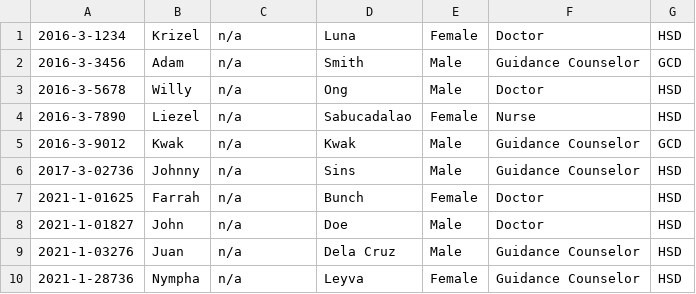
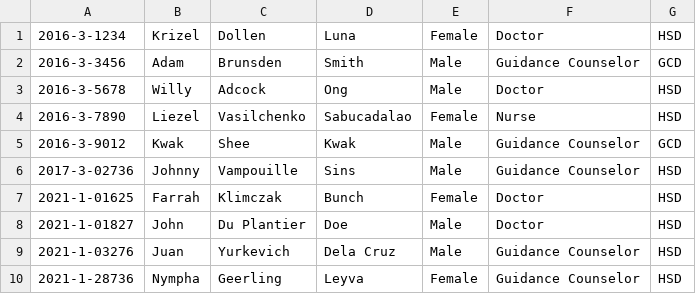
Before and after one commit to johndev4/myLPU-HIMS, a CSV file: database_installation/random_users/health_personnels.csv, drawn as a sheet.

```diff
--- a/database_installation/random_users/health_personnels.csv
+++ b/database_installation/random_users/health_personnels.csv
@@ -1,10 +1,10 @@
-"2016-3-1234","Krizel","n/a","Luna","Female","Doctor","HSD"
-"2016-3-3456","Adam","n/a","Smith","Male","Guidance Counselor","GCD"
-"2016-3-5678","Willy","n/a","Ong","Male","Doctor","HSD"
-"2016-3-7890","Liezel","n/a","Sabucadalao","Female","Nurse","HSD"
-"2016-3-9012","Kwak","n/a","Kwak","Male","Guidance Counselor","GCD"
-"2017-3-02736","Johnny","n/a","Sins","Male","Guidance Counselor","HSD"
-"2021-1-01625","Farrah","n/a","Bunch","Female","Doctor","HSD"
-"2021-1-01827","John","n/a","Doe","Male","Doctor","HSD"
-"2021-1-03276","Juan","n/a","Dela Cruz","Male","Guidance Counselor","HSD"
-"2021-1-28736","Nympha","n/a","Leyva","Female","Guidance Counselor","HSD"
+2016-3-1234,Krizel,Dollen,Luna,Female,Doctor,HSD
+2016-3-3456,Adam,Brunsden,Smith,Male,Guidance Counselor,GCD
+2016-3-5678,Willy,Adcock,Ong,Male,Doctor,HSD
+2016-3-7890,Liezel,Vasilchenko,Sabucadalao,Female,Nurse,HSD
+2016-3-9012,Kwak,Shee,Kwak,Male,Guidance Counselor,GCD
+2017-3-02736,Johnny,Vampouille,Sins,Male,Guidance Counselor,HSD
+2021-1-01625,Farrah,Klimczak,Bunch,Female,Doctor,HSD
+2021-1-01827,John,Du Plantier,Doe,Male,Doctor,HSD
+2021-1-03276,Juan,Yurkevich,Dela Cruz,Male,Guidance Counselor,HSD
+2021-1-28736,Nympha,Geerling,Leyva,Female,Guidance Counselor,HSD
```
Also changed, not shown: database_installation/lyceans.csv, database_installation/lyceans_account.csv, 45 other files.
